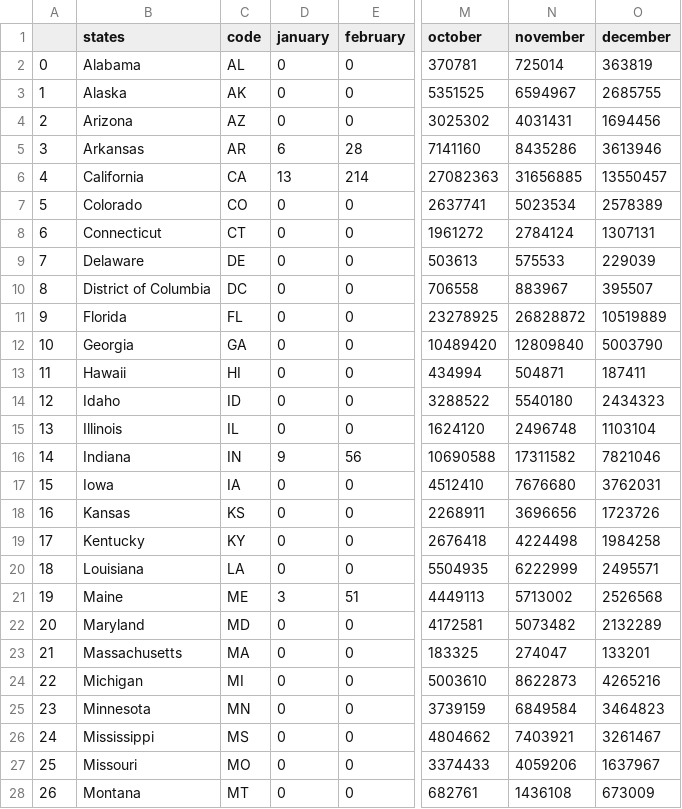
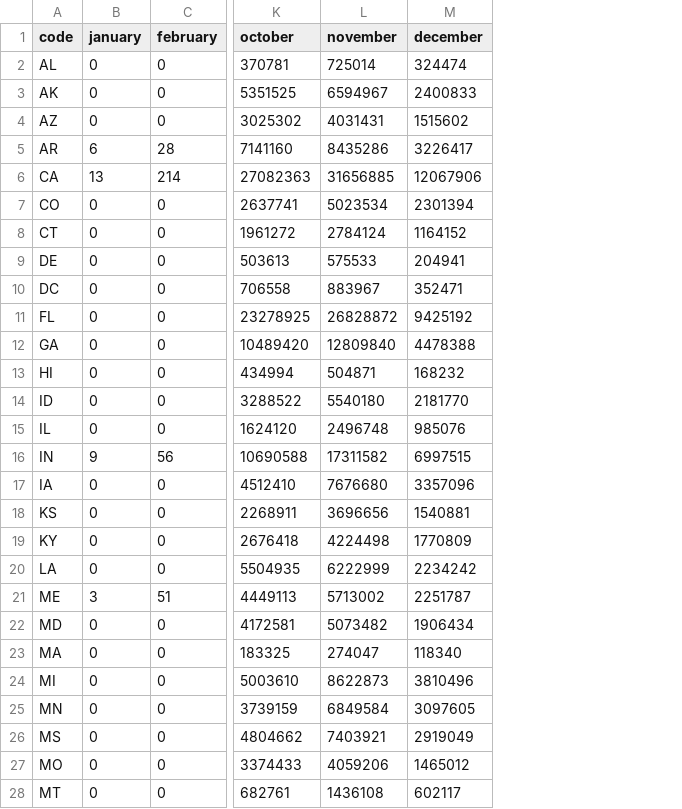
Before and after one commit to ph1-618O/COVID-19_Model, a CSV file: static/data/state_cases.csv, drawn as a sheet; only a part is shown, gaps mark what is left out; removed rows and columns are numbered as before the commit, all else as after; the diff covers the shown part only; the diff names each change by its address in the sheet, - before the commit and + after, or states it on an @@ line.

```diff
--- a/static/data/state_cases.csv
+++ b/static/data/state_cases.csv
-column A, rows 2-28: 0 | 1 | 2 | 3 | 4 | 5 | 6 | 7 | 8 | 9 | 10 | 11 | 12 | 13 | 14 | 15 | 16 | 17 | 18 | 19 | 20 | 21 | 22 | 23 | 24 | 25 | 26
-column B (states), rows 2-28: Alabama | Alaska | Arizona | Arkansas | California | Colorado | Connecticut | Delaware | District of Columbia | Florida | Georgia | Hawaii | Idaho | Illinois | Indiana | Iowa | Kansas | Kentucky | Louisiana | Maine | Maryland | Massachusetts | Michigan | Minnesota | Mississippi | Missouri | Montana
-M2 (december): 363819
+M2 (december): 324474
-M3 (december): 2685755
+M3 (december): 2400833
-M4 (december): 1694456
+M4 (december): 1515602
-M5 (december): 3613946
+M5 (december): 3226417
-M6 (december): 13550457
+M6 (december): 12067906
-M7 (december): 2578389
+M7 (december): 2301394
-M8 (december): 1307131
+M8 (december): 1164152
-M9 (december): 229039
+M9 (december): 204941
-M10 (december): 395507
+M10 (december): 352471
-M11 (december): 10519889
+M11 (december): 9425192
-M12 (december): 5003790
+M12 (december): 4478388
-M13 (december): 187411
+M13 (december): 168232
-M14 (december): 2434323
+M14 (december): 2181770
-M15 (december): 1103104
+M15 (december): 985076
-M16 (december): 7821046
+M16 (december): 6997515
-M17 (december): 3762031
+M17 (december): 3357096
-M18 (december): 1723726
+M18 (december): 1540881
-M19 (december): 1984258
+M19 (december): 1770809
-M20 (december): 2495571
+M20 (december): 2234242
-M21 (december): 2526568
+M21 (december): 2251787
-M22 (december): 2132289
+M22 (december): 1906434
-M23 (december): 133201
+M23 (december): 118340
-M24 (december): 4265216
+M24 (december): 3810496
-M25 (december): 3464823
+M25 (december): 3097605
-M26 (december): 3261467
+M26 (december): 2919049
-M27 (december): 1637967
+M27 (december): 1465012
-M28 (december): 673009
+M28 (december): 602117
```
Also changed, not shown: 24 edited cells elsewhere in this file, static/data/state_deaths.csv, 22 other files.
